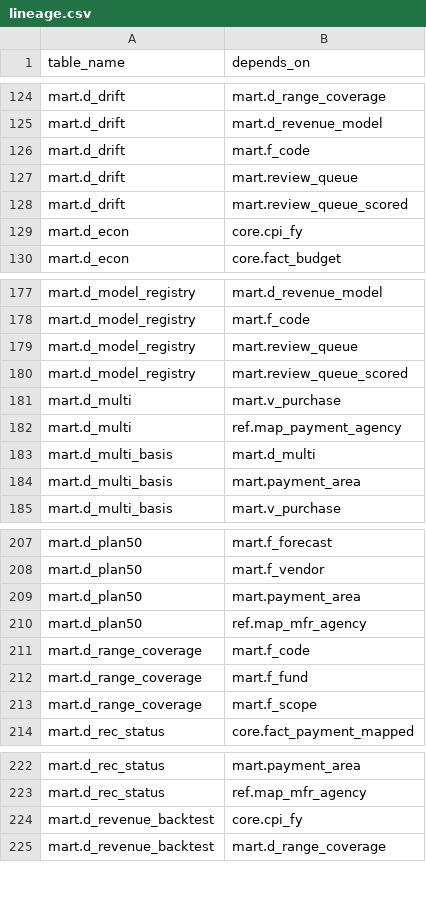
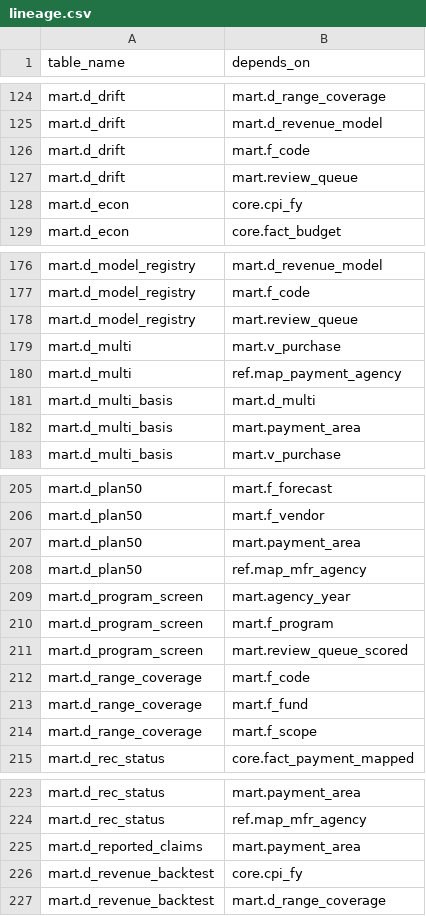
Before and after one commit to EVO3-Ecosystem/gmi-savings-tracker-v3, a CSV file: docs/schemas/lineage.csv, drawn as a sheet; only a part is shown, gaps mark what is left out; removed rows and columns are numbered as before the commit, all else as after; the diff names each change by its address in the sheet, - before the commit and + after, or states it on an @@ line.

```diff
--- a/docs/schemas/lineage.csv
+++ b/docs/schemas/lineage.csv
-row 128: mart.d_drift | mart.review_queue_scored
-row 180: mart.d_model_registry | mart.review_queue_scored
+row 209: mart.d_program_screen | mart.agency_year
+row 210: mart.d_program_screen | mart.f_program
+row 211: mart.d_program_screen | mart.review_queue_scored
+row 225: mart.d_reported_claims | mart.payment_area
```
Also changed, not shown: docs/schemas/source_columns.csv, docs/schemas/warehouse_columns.csv, 16 other files.
